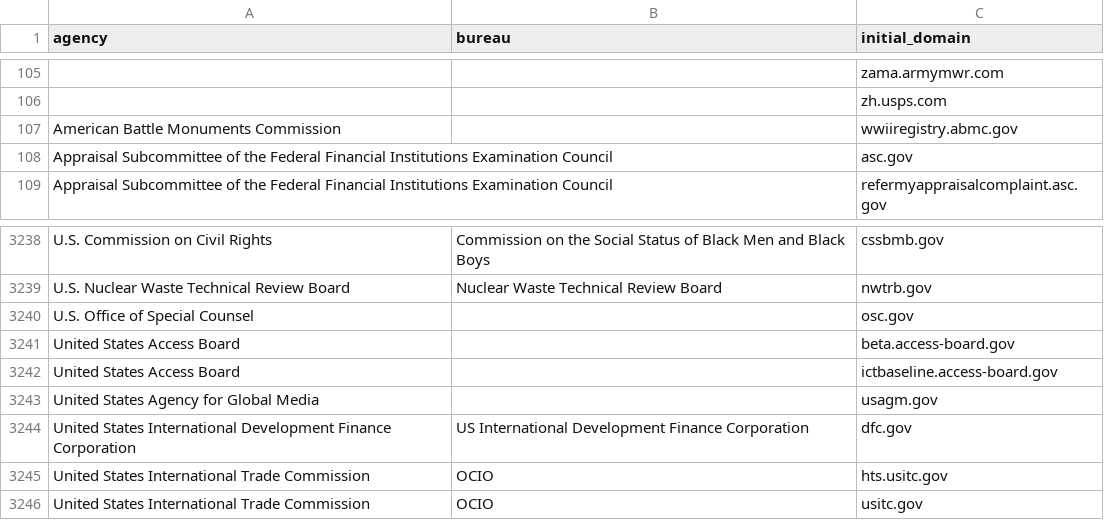
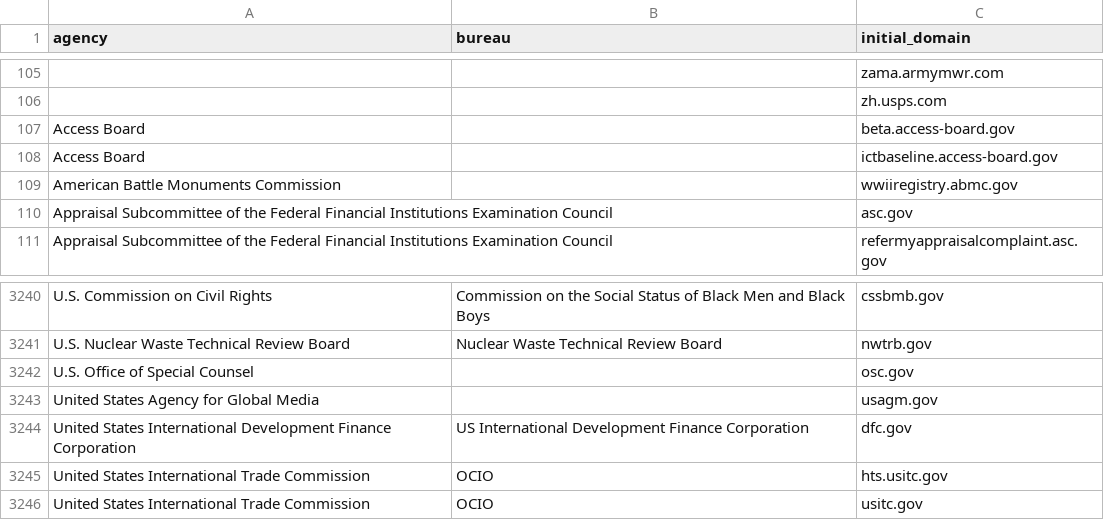
Before and after one commit to GSA/public-website-inventory, a CSV file: reports/candidates_for_addition.csv, drawn as a sheet; only a part is shown, gaps mark what is left out; removed rows and columns are numbered as before the commit, all else as after; the diff names each change by its address in the sheet, - before the commit and + after, or states it on an @@ line.

```diff
--- a/reports/candidates_for_addition.csv
+++ b/reports/candidates_for_addition.csv
+row 107: Access Board |  | beta.access-board.gov
+row 108: Access Board |  | ictbaseline.access-board.gov
-row 3241: United States Access Board |  | beta.access-board.gov
-row 3242: United States Access Board |  | ictbaseline.access-board.gov
```
Also changed, not shown: 2 other files.
